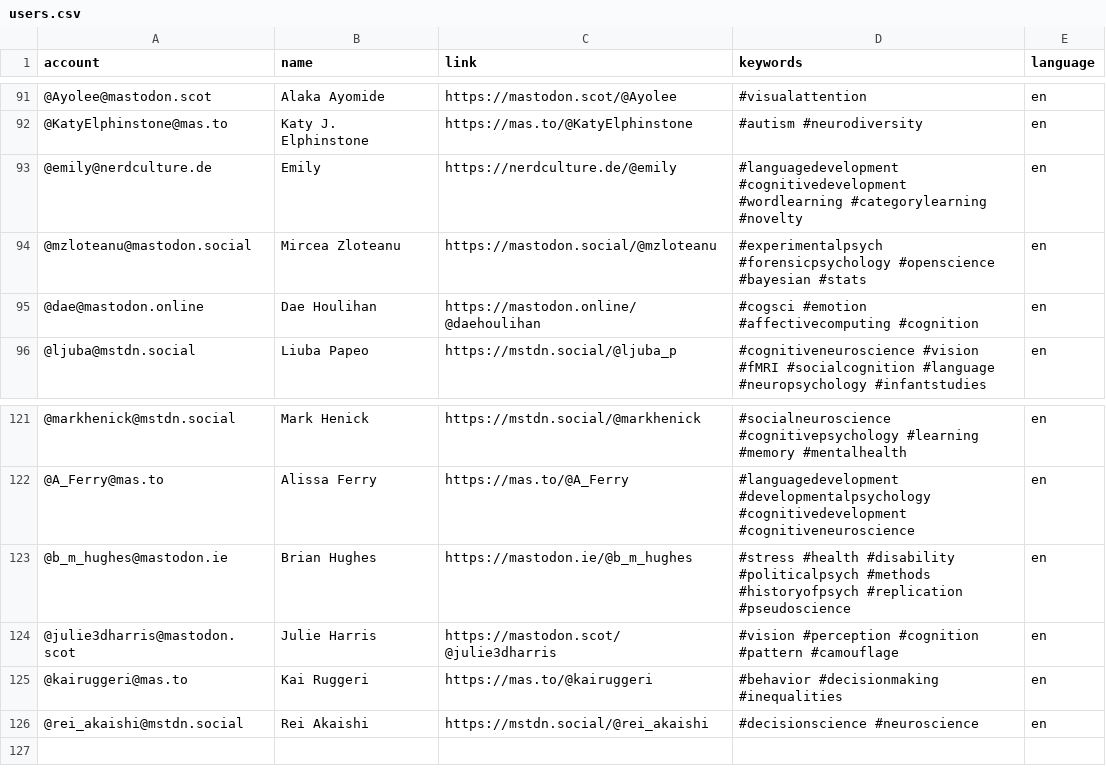
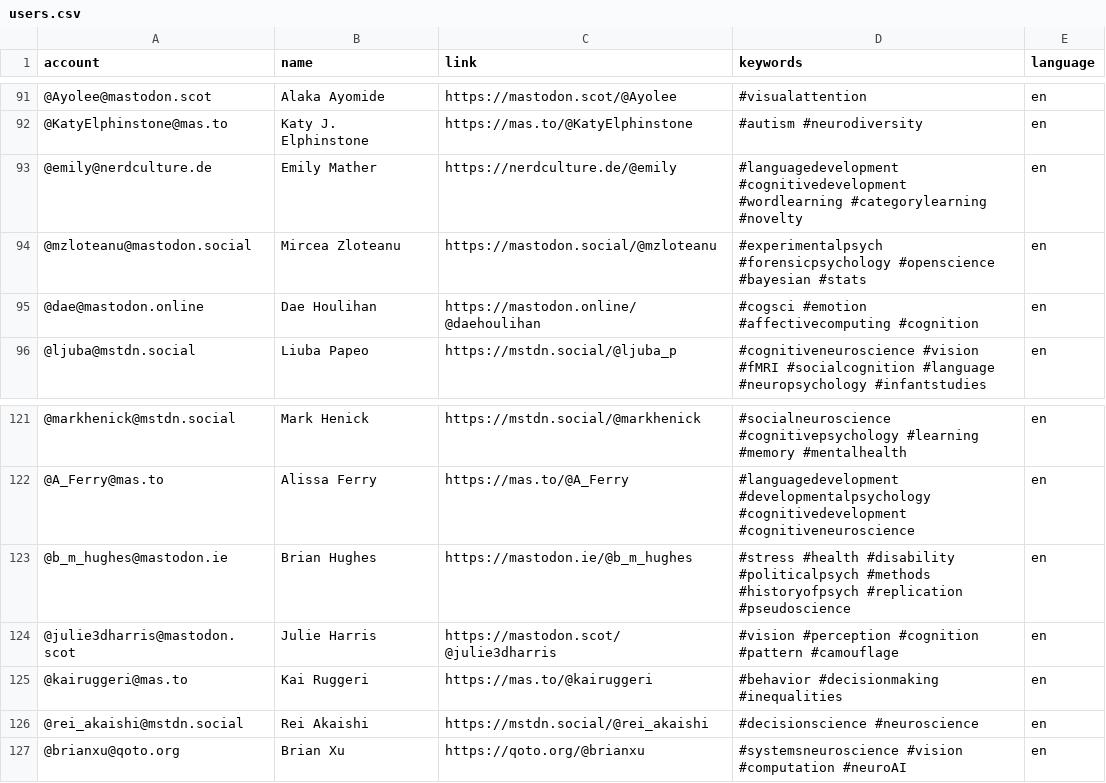
Before and after one commit to kaitclark/mastodon-psychology, a CSV file: resources/users.csv, drawn as a sheet; only a part is shown, gaps mark what is left out.

Commit message:
Update users.csv

```diff
--- a/resources/users.csv
+++ b/resources/users.csv
@@ -92,3 +92,3 @@ account,name,link,keywords,language
 @KatyElphinstone@mas.to,Katy J. Elphinstone,https://mas.to/@KatyElphinstone,#autism #neurodiversity,en
-@emily@nerdculture.de,Emily,https://nerdculture.de/@emily,#languagedevelopment #cognitivedevelopment #wordlearning #categorylearning #novelty,en
+@emily@nerdculture.de,Emily Mather,https://nerdculture.de/@emily,#languagedevelopment #cognitivedevelopment #wordlearning #categorylearning #novelty,en
 @mzloteanu@mastodon.social,Mircea Zloteanu,https://mastodon.social/@mzloteanu,#experimentalpsych #forensicpsychology #openscience #bayesian #stats,en
@@ -126 +126,2 @@ account,name,link,keywords,language
 @rei_akaishi@mstdn.social,Rei Akaishi,https://mstdn.social/@rei_akaishi,#decisionscience #neuroscience,en
+@brianxu@qoto.org,Brian Xu,https://qoto.org/@brianxu,#systemsneuroscience #vision #computation #neuroAI,en
```
